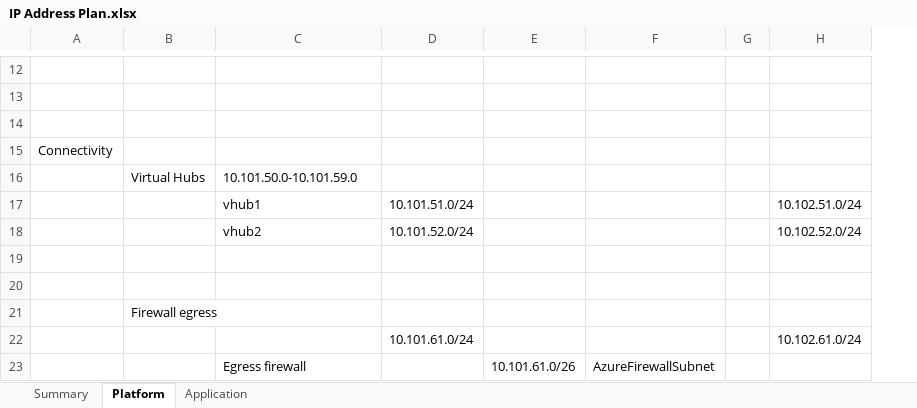
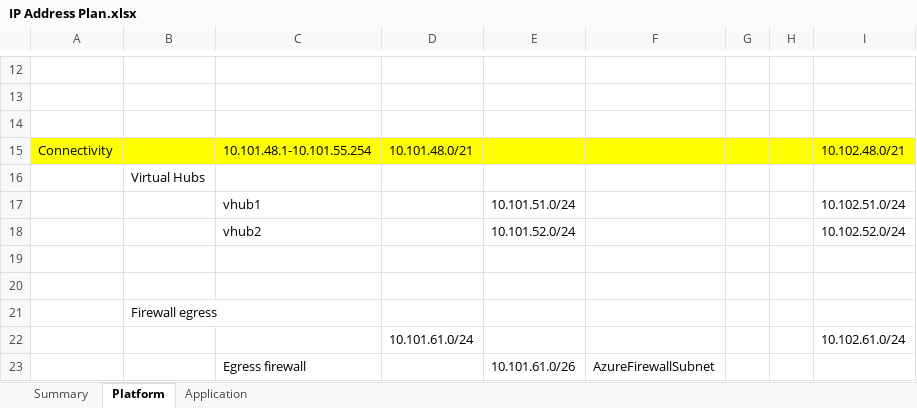
Before and after one commit to Azure/caf-terraform-landingzones, an Excel workbook: templates/enterprise-scale/contoso/platform/IP Address Plan.xlsx, sheet Platform, drawn as a sheet; only a part is shown, gaps mark what is left out; values as stored, in another font and other column widths than the file's, no borders; removed rows and columns are numbered as before the commit, all else as after; the diff covers the shown part only; the diff names each change by its address in the sheet, - before the commit and + after, or states it on an @@ line.

```diff
--- a/templates/enterprise-scale/contoso/platform/IP Address Plan.xlsx (sheet Platform)
+++ b/templates/enterprise-scale/contoso/platform/IP Address Plan.xlsx (sheet Platform)
-column G, empty
+column G, empty
+column H, empty
-row 15: Connectivity
-row 16:  | Virtual Hubs | 10.101.50.0-10.101.59.0
-row 17:  |  | vhub1 | 10.101.51.0/24 |  |  |  | 10.102.51.0/24
-row 18:  |  | vhub2 | 10.101.52.0/24 |  |  |  | 10.102.52.0/24
+row 15: Connectivity |  | 10.101.48.1-10.101.55.254 | 10.101.48.0/21 |  |  |  |  | 10.102.48.0/21
+row 16:  | Virtual Hubs
+row 17:  |  | vhub1 |  | 10.101.51.0/24 |  |  |  | 10.102.51.0/24
+row 18:  |  | vhub2 |  | 10.101.52.0/24 |  |  |  | 10.102.52.0/24
```
Also changed, not shown: 14 added rows, 1 removed row, 3 edited cells and cell formats elsewhere in this sheet, 6 other files.
